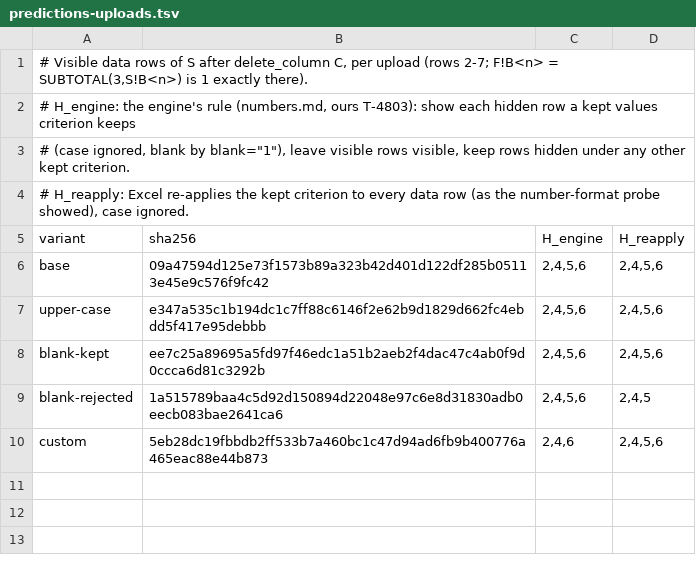
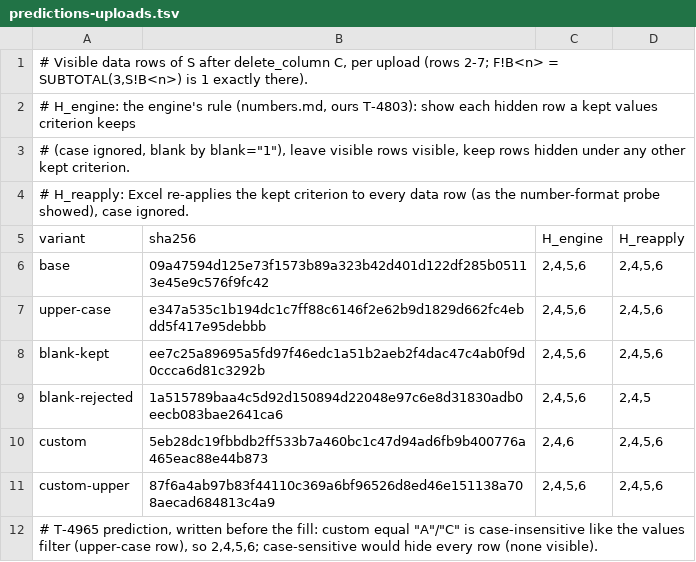
Before and after one commit to SteveCoInc/rustsheet, a TSV file: docs/research/t4895/predictions-uploads.tsv, drawn as a sheet.

```diff
--- a/docs/research/t4895/predictions-uploads.tsv
+++ b/docs/research/t4895/predictions-uploads.tsv
@@ -10 +10,3 @@ blank-rejected	1a515789baa4c5d92d150894d22048e97c6e8d31830adb0eecb083bae2641ca6
 custom	5eb28dc19fbbdb2ff533b7a460bc1c47d94ad6fb9b400776a465eac88e44b873	2,4,6	2,4,5,6
+custom-upper	87f6a4ab97b83f44110c369a6bf96526d8ed46e151138a708aecad684813c4a9	2,4,5,6	2,4,5,6
+# T-4965 prediction, written before the fill: custom equal "A"/"C" is case-insensitive like the values filter (upper-case row), so 2,4,5,6; case-sensitive would hide every row (none visible).
```
Also changed, not shown: 9 other files.
